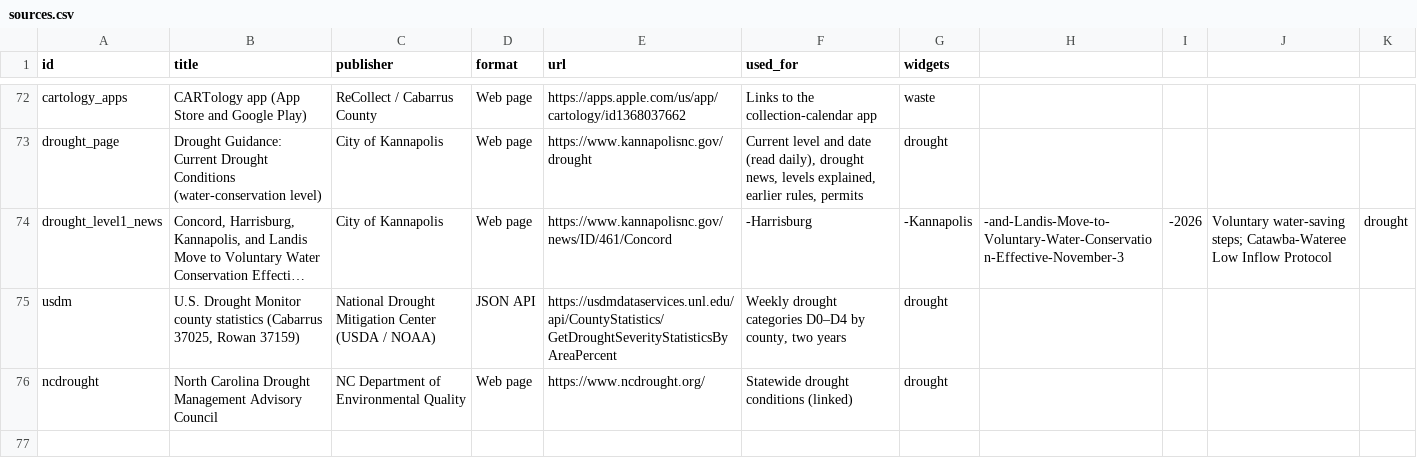
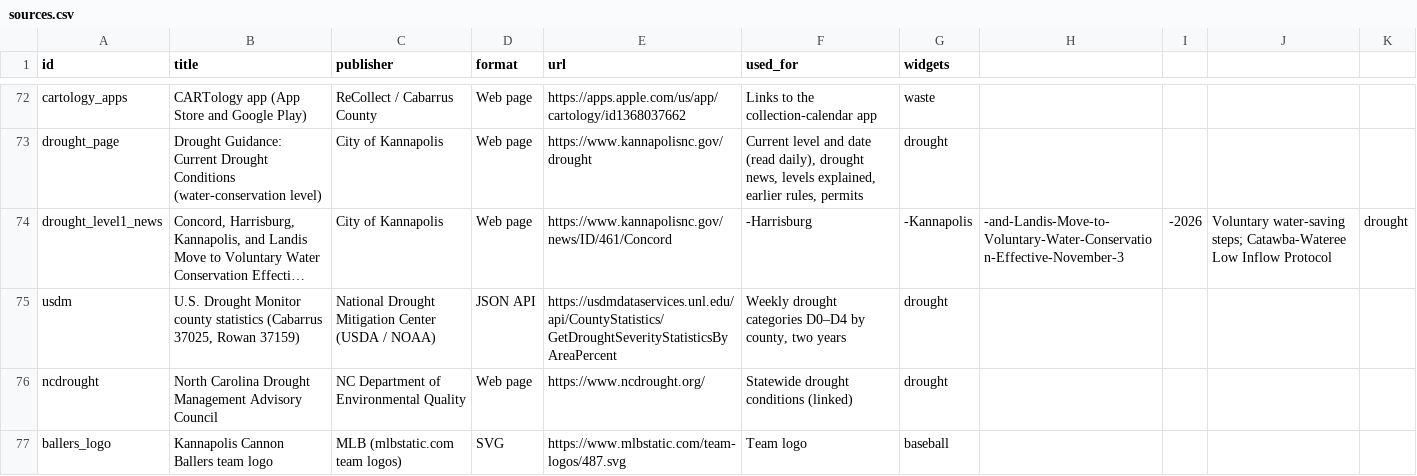
Before and after one commit to bradspry/kannapolis-dashboard, a CSV file: data/manual/sources.csv, drawn as a sheet; only a part is shown, gaps mark what is left out; long unchanged cells end in ….

Commit message:
Cannon Ballers logo; more info on medium Pay Utility Bill tile
- Team logo (MLB team-logos, cited in sources) on the baseball tile and window;
  build inlines SVG photos
- Medium utility tile adds the late-payment timeline, payment-plan number and
  other ways to pay
- Default home layout update

```diff
--- a/data/manual/sources.csv
+++ b/data/manual/sources.csv
@@ -76 +76,2 @@ usdm,"U.S. Drought Monitor county statistics (Cabarrus 37025, Rowan 37159)",Nati
 ncdrought,North Carolina Drought Management Advisory Council,NC Department of Environmental Quality,Web page,https://www.ncdrought.org/,Statewide drought conditions (linked),drought
+ballers_logo,Kannapolis Cannon Ballers team logo,MLB (mlbstatic.com team logos),SVG,https://www.mlbstatic.com/team-logos/487.svg,Team logo,baseball
```
Also changed, not shown: 10 other files.
